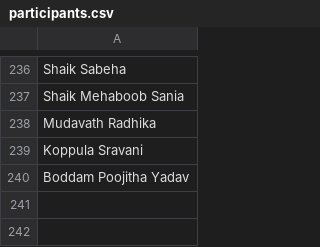
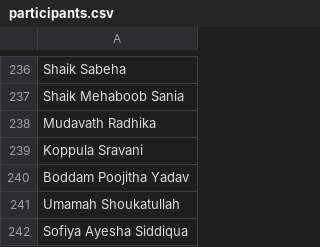
Before and after one commit to Kafiakauser/devqueens-website, a CSV file: certificates/backend/participants.csv, drawn as a sheet; only a part is shown, gaps mark what is left out; the diff names each change by its address in the sheet, - before the commit and + after, or states it on an @@ line.

Commit message:
Updated certificates CSV with spot registrations

```diff
--- a/certificates/backend/participants.csv
+++ b/certificates/backend/participants.csv
+row 241: Umamah Shoukatullah
+row 242: Sofiya Ayesha Siddiqua
```
